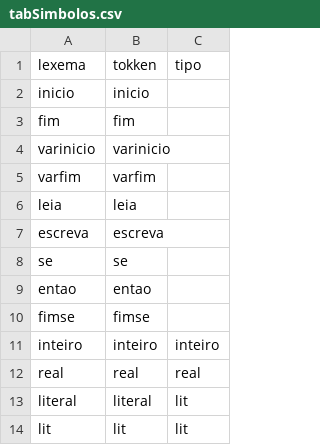
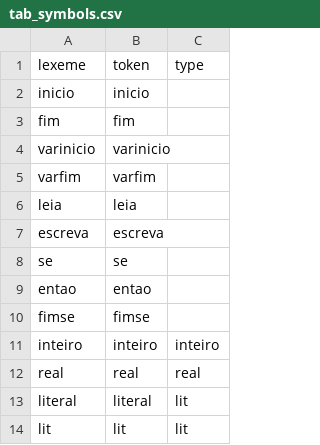
Before and after one commit to jurandirs/mgol2ccompiler, a CSV file: tables/tab_symbols.csv (was tabSimbolos.csv), drawn as a sheet.

```diff
--- a/tabSimbolos.csv
+++ b/tables/tab_symbols.csv
@@ -1,2 +1,2 @@
-lexema,tokken,tipo
+lexeme,token,type
 inicio,inicio,
```
Also changed, not shown: tables/tab_transitions.csv, 7 other files.
